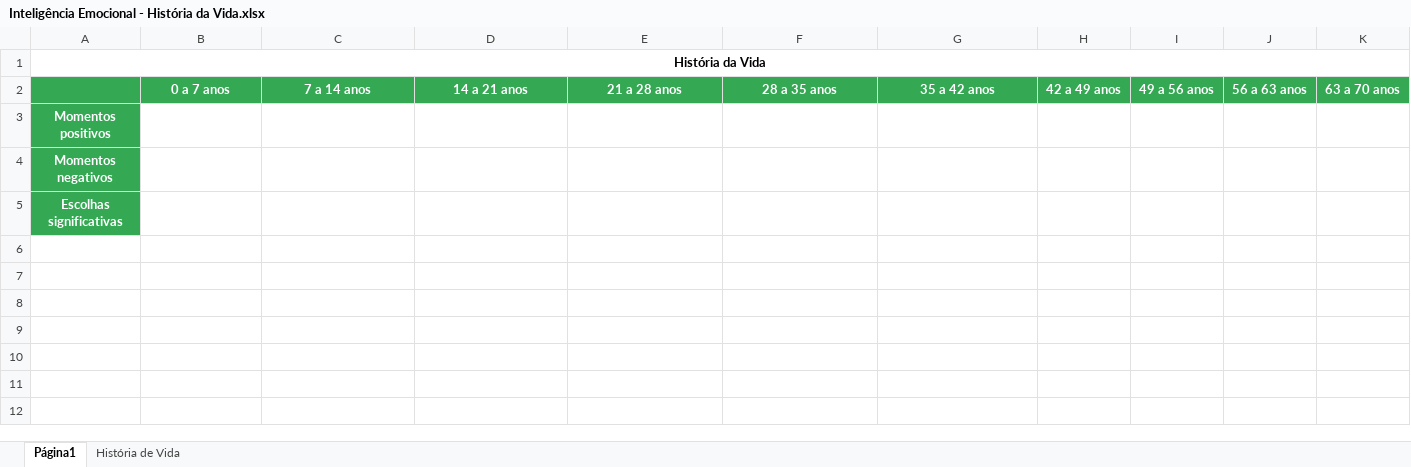
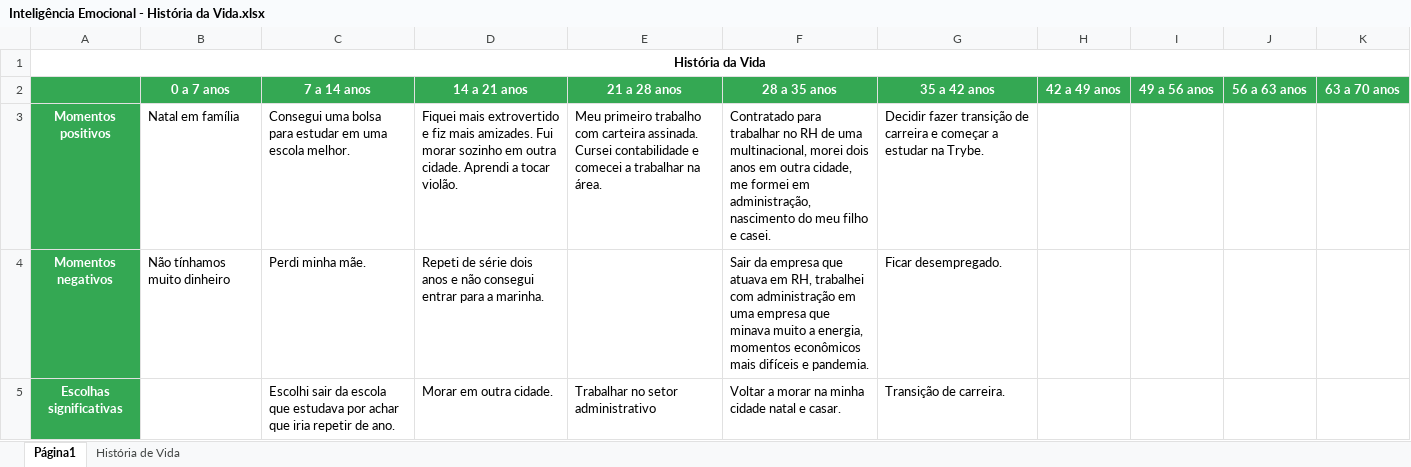
Before and after one commit to PatrickBastosDeveloper/CursoTrybe-WebFullStack, an Excel workbook: SoftSkills/Inteligência Emocional - História da Vida.xlsx, sheet Página1, drawn as a sheet; values as stored, in another font and other column widths than the file's, no borders; charts and pictures not drawn; the diff names each change by its address in the sheet, - before the commit and + after, or states it on an @@ line.

```diff
--- a/SoftSkills/Inteligência Emocional - História da Vida.xlsx (sheet Página1)
+++ b/SoftSkills/Inteligência Emocional - História da Vida.xlsx (sheet Página1)
-B3 (0 a 7 anos): (empty)
+B3 (0 a 7 anos): Natal em família
-C3 (7 a 14 anos): (empty)
+C3 (7 a 14 anos): Consegui uma bolsa para estudar em uma escola melhor.
-D3 (14 a 21 anos): (empty)
+D3 (14 a 21 anos): Fiquei mais extrovertido e fiz mais amizades. Fui morar sozinho em outra cidade. Aprendi a tocar violão.
-E3 (21 a 28 anos): (empty)
+E3 (21 a 28 anos): Meu primeiro trabalho com carteira assinada. Cursei contabilidade e comecei a trabalhar na área.
-F3 (28 a 35 anos): (empty)
+F3 (28 a 35 anos): Contratado para trabalhar no RH de uma multinacional, morei dois anos em outra cidade, me formei em administração, nascimento do meu filho e casei.
-G3 (35 a 42 anos): (empty)
+G3 (35 a 42 anos): Decidir fazer transição de carreira e começar a estudar na Trybe.
-B4 (0 a 7 anos): (empty)
+B4 (0 a 7 anos): Não tínhamos muito dinheiro
-C4 (7 a 14 anos): (empty)
+C4 (7 a 14 anos): Perdi minha mãe.
-D4 (14 a 21 anos): (empty)
+D4 (14 a 21 anos): Repeti de série dois anos e não consegui entrar para a marinha.
-F4 (28 a 35 anos): (empty)
+F4 (28 a 35 anos): Sair da empresa que atuava em RH, trabalhei com administração em uma empresa que minava muito a energia, momentos econômicos mais difíceis e pandemia.
-G4 (35 a 42 anos): (empty)
+G4 (35 a 42 anos): Ficar desempregado.
-C5 (7 a 14 anos): (empty)
+C5 (7 a 14 anos): Escolhi sair da escola que estudava por achar que iria repetir de ano.
-D5 (14 a 21 anos): (empty)
+D5 (14 a 21 anos): Morar em outra cidade.
-E5 (21 a 28 anos): (empty)
+E5 (21 a 28 anos): Trabalhar no setor administrativo
-F5 (28 a 35 anos): (empty)
+F5 (28 a 35 anos): Voltar a morar na minha cidade natal e casar.
-G5 (35 a 42 anos): (empty)
+G5 (35 a 42 anos): Transição de carreira.
```
Also changed, not shown: sheet História de Vida, charts or pictures, SoftSkills/Diário de Autoconhecimento.xlsx, 18 other files.
